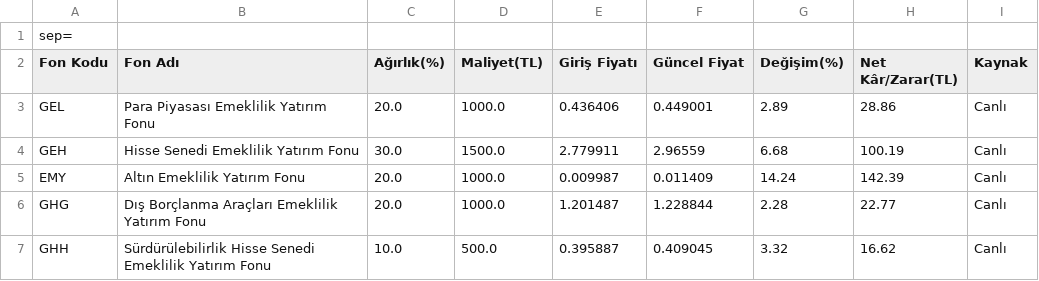
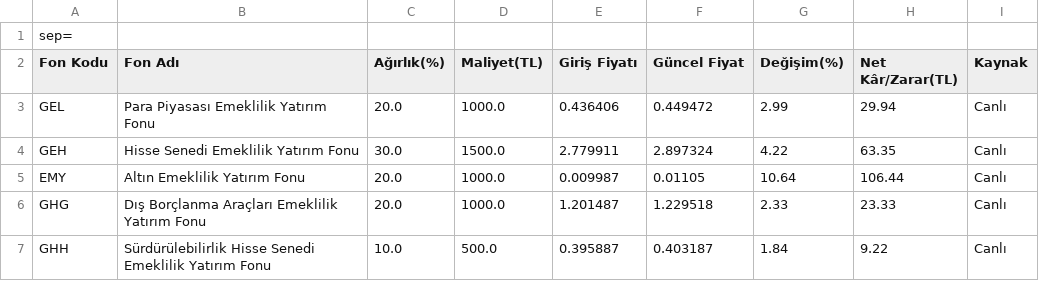
Before and after one commit to umityasann/bes-takip, a CSV file: portfoy_raporu.csv, drawn as a sheet.

```diff
--- a/portfoy_raporu.csv
+++ b/portfoy_raporu.csv
@@ -2,6 +2,6 @@
 Fon Kodu,Fon Adı,Ağırlık(%),Maliyet(TL),Giriş Fiyatı,Güncel Fiyat,Değişim(%),Net Kâr/Zarar(TL),Kaynak
-GEL,Para Piyasası Emeklilik Yatırım Fonu,20.0,1000.0,0.436406,0.449001,2.89,28.86,Canlı
-GEH,Hisse Senedi Emeklilik Yatırım Fonu,30.0,1500.0,2.779911,2.96559,6.68,100.19,Canlı
-EMY,Altın Emeklilik Yatırım Fonu,20.0,1000.0,0.009987,0.011409,14.24,142.39,Canlı
-GHG,Dış Borçlanma Araçları Emeklilik Yatırım Fonu,20.0,1000.0,1.201487,1.228844,2.28,22.77,Canlı
-GHH,Sürdürülebilirlik Hisse Senedi Emeklilik Yatırım Fonu,10.0,500.0,0.395887,0.409045,3.32,16.62,Canlı
+GEL,Para Piyasası Emeklilik Yatırım Fonu,20.0,1000.0,0.436406,0.449472,2.99,29.94,Canlı
+GEH,Hisse Senedi Emeklilik Yatırım Fonu,30.0,1500.0,2.779911,2.897324,4.22,63.35,Canlı
+EMY,Altın Emeklilik Yatırım Fonu,20.0,1000.0,0.009987,0.01105,10.64,106.44,Canlı
+GHG,Dış Borçlanma Araçları Emeklilik Yatırım Fonu,20.0,1000.0,1.201487,1.229518,2.33,23.33,Canlı
+GHH,Sürdürülebilirlik Hisse Senedi Emeklilik Yatırım Fonu,10.0,500.0,0.395887,0.403187,1.84,9.22,Canlı
```
Also changed, not shown: 3 other files.
